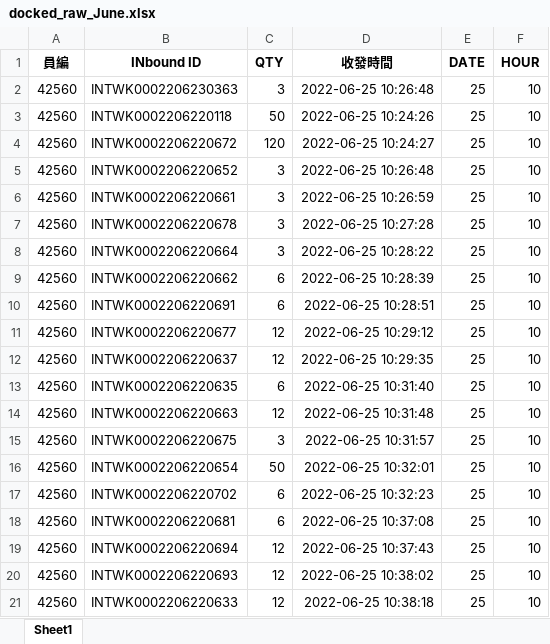
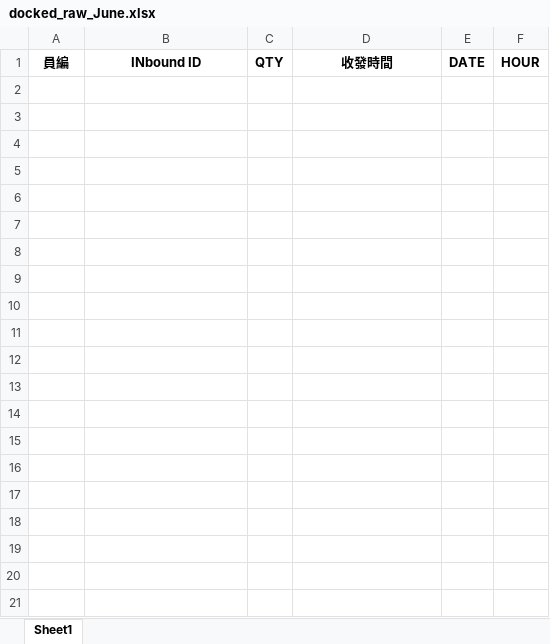
Before and after one commit to johnny890122/Incentive_prod, an Excel workbook: tmp_output/docked_raw/docked_raw_June.xlsx, sheet Sheet1, drawn as a sheet; only a part is shown; values as stored, in another font and other column widths than the file's, no borders; the diff covers the shown part only; the diff names each change by its address in the sheet, - before the commit and + after, or states it on an @@ line.

```diff
--- a/tmp_output/docked_raw/docked_raw_June.xlsx (sheet Sheet1)
+++ b/tmp_output/docked_raw/docked_raw_June.xlsx (sheet Sheet1)
-row 2: 42560 | INTWK0002206230363 | 3 | 2022-06-25 10:26:48 | 25 | 10
-row 3: 42560 | INTWK0002206220118 | 50 | 2022-06-25 10:24:26 | 25 | 10
-row 4: 42560 | INTWK0002206220672 | 120 | 2022-06-25 10:24:27 | 25 | 10
-row 5: 42560 | INTWK0002206220652 | 3 | 2022-06-25 10:26:48 | 25 | 10
-row 6: 42560 | INTWK0002206220661 | 3 | 2022-06-25 10:26:59 | 25 | 10
-row 7: 42560 | INTWK0002206220678 | 3 | 2022-06-25 10:27:28 | 25 | 10
-row 8: 42560 | INTWK0002206220664 | 3 | 2022-06-25 10:28:22 | 25 | 10
-row 9: 42560 | INTWK0002206220662 | 6 | 2022-06-25 10:28:39 | 25 | 10
-row 10: 42560 | INTWK0002206220691 | 6 | 2022-06-25 10:28:51 | 25 | 10
-row 11: 42560 | INTWK0002206220677 | 12 | 2022-06-25 10:29:12 | 25 | 10
-row 12: 42560 | INTWK0002206220637 | 12 | 2022-06-25 10:29:35 | 25 | 10
-row 13: 42560 | INTWK0002206220635 | 6 | 2022-06-25 10:31:40 | 25 | 10
-row 14: 42560 | INTWK0002206220663 | 12 | 2022-06-25 10:31:48 | 25 | 10
-row 15: 42560 | INTWK0002206220675 | 3 | 2022-06-25 10:31:57 | 25 | 10
-row 16: 42560 | INTWK0002206220654 | 50 | 2022-06-25 10:32:01 | 25 | 10
-row 17: 42560 | INTWK0002206220702 | 6 | 2022-06-25 10:32:23 | 25 | 10
-row 18: 42560 | INTWK0002206220681 | 6 | 2022-06-25 10:37:08 | 25 | 10
-row 19: 42560 | INTWK0002206220694 | 12 | 2022-06-25 10:37:43 | 25 | 10
-row 20: 42560 | INTWK0002206220693 | 12 | 2022-06-25 10:38:02 | 25 | 10
-row 21: 42560 | INTWK0002206220633 | 12 | 2022-06-25 10:38:18 | 25 | 10
```
Also changed, not shown: 185 removed rows elsewhere in this sheet, 27 other files.
